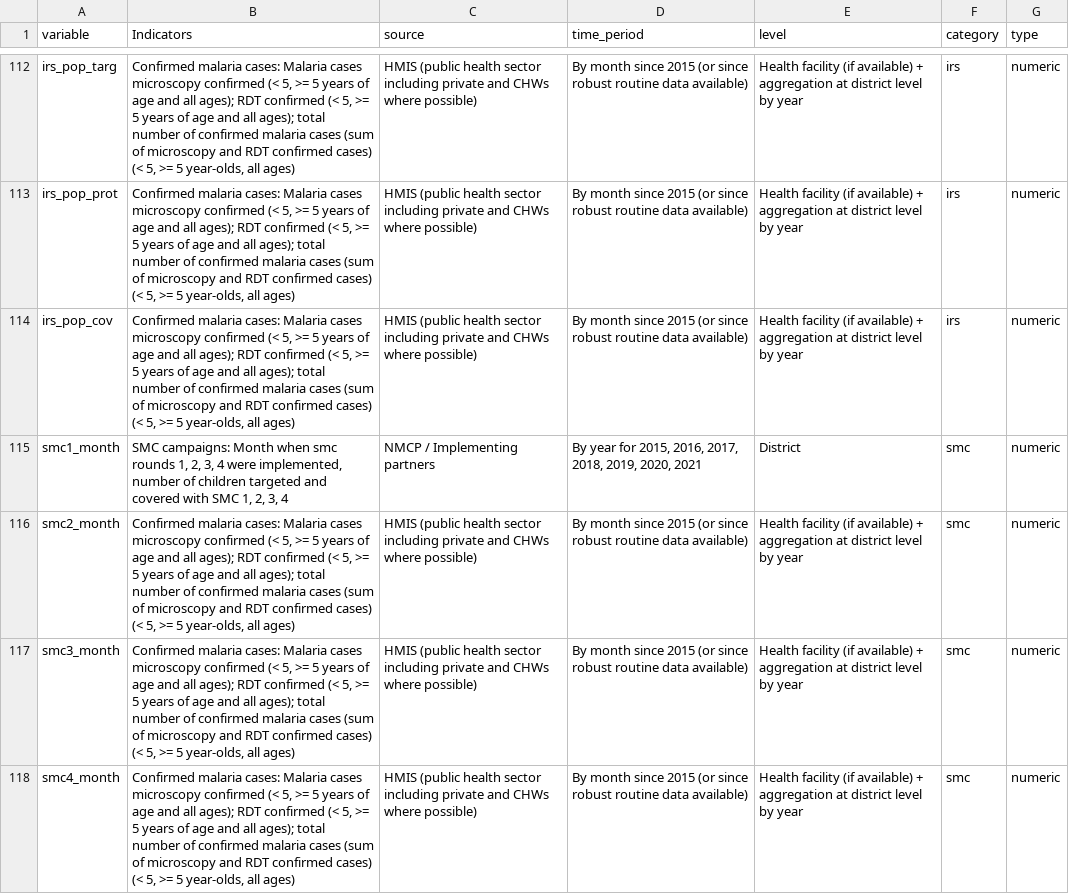
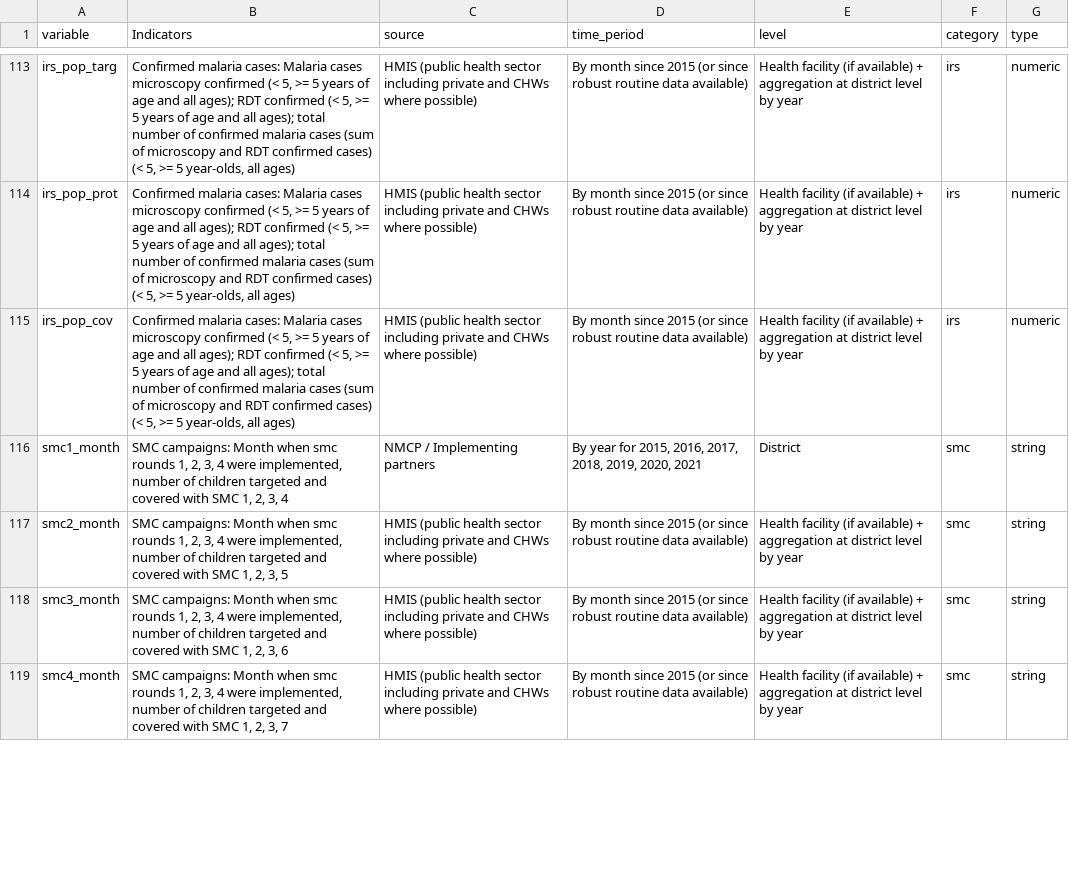
Before and after one commit to sepmein/snt, a CSV file: inst/extdata/meta.csv, drawn as a sheet; only a part is shown, gaps mark what is left out; the diff covers the shown part only.

```diff
--- a/inst/extdata/meta.csv
+++ b/inst/extdata/meta.csv
@@ -117,5 +117,5 @@ irs_pop_prot,"Confirmed malaria cases: Malaria cases microscopy confirmed (< 5,
 irs_pop_cov,"Confirmed malaria cases: Malaria cases microscopy confirmed (< 5, >= 5 years of age and all ages); RDT confirmed (< 5, >= 5 years of age and all ages); total number of confirmed malaria cases (sum of microscopy and RDT confirmed cases) (< 5, >= 5 year-olds, all ages)",HMIS (public health sector including private and CHWs where possible),By month since 2015 (or since robust routine data available),Health facility (if available) + aggregation at district level by year,irs,numeric
-smc1_month,"SMC campaigns: Month when smc rounds 1, 2, 3, 4 were implemented, number of children targeted and covered with SMC 1, 2, 3, 4",NMCP / Implementing partners,"By year for 2015, 2016, 2017, 2018, 2019, 2020, 2021",District,smc,numeric
-smc2_month,"Confirmed malaria cases: Malaria cases microscopy confirmed (< 5, >= 5 years of age and all ages); RDT confirmed (< 5, >= 5 years of age and all ages); total number of confirmed malaria cases (sum of microscopy and RDT confirmed cases) (< 5, >= 5 year-olds, all ages)",HMIS (public health sector including private and CHWs where possible),By month since 2015 (or since robust routine data available),Health facility (if available) + aggregation at district level by year,smc,numeric
-smc3_month,"Confirmed malaria cases: Malaria cases microscopy confirmed (< 5, >= 5 years of age and all ages); RDT confirmed (< 5, >= 5 years of age and all ages); total number of confirmed malaria cases (sum of microscopy and RDT confirmed cases) (< 5, >= 5 year-olds, all ages)",HMIS (public health sector including private and CHWs where possible),By month since 2015 (or since robust routine data available),Health facility (if available) + aggregation at district level by year,smc,numeric
-smc4_month,"Confirmed malaria cases: Malaria cases microscopy confirmed (< 5, >= 5 years of age and all ages); RDT confirmed (< 5, >= 5 years of age and all ages); total number of confirmed malaria cases (sum of microscopy and RDT confirmed cases) (< 5, >= 5 year-olds, all ages)",HMIS (public health sector including private and CHWs where possible),By month since 2015 (or since robust routine data available),Health facility (if available) + aggregation at district level by year,smc,numeric
+smc1_month,"SMC campaigns: Month when smc rounds 1, 2, 3, 4 were implemented, number of children targeted and covered with SMC 1, 2, 3, 4",NMCP / Implementing partners,"By year for 2015, 2016, 2017, 2018, 2019, 2020, 2021",District,smc,string
+smc2_month,"SMC campaigns: Month when smc rounds 1, 2, 3, 4 were implemented, number of children targeted and covered with SMC 1, 2, 3, 5",HMIS (public health sector including private and CHWs where possible),By month since 2015 (or since robust routine data available),Health facility (if available) + aggregation at district level by year,smc,string
+smc3_month,"SMC campaigns: Month when smc rounds 1, 2, 3, 4 were implemented, number of children targeted and covered with SMC 1, 2, 3, 6",HMIS (public health sector including private and CHWs where possible),By month since 2015 (or since robust routine data available),Health facility (if available) + aggregation at district level by year,smc,string
+smc4_month,"SMC campaigns: Month when smc rounds 1, 2, 3, 4 were implemented, number of children targeted and covered with SMC 1, 2, 3, 7",HMIS (public health sector including private and CHWs where possible),By month since 2015 (or since robust routine data available),Health facility (if available) + aggregation at district level by year,smc,string
```
Also changed, not shown: 4 added rows and 20 edited cells elsewhere in this file, inst/extdata/routine/01_rename.csv, 45 other files.
